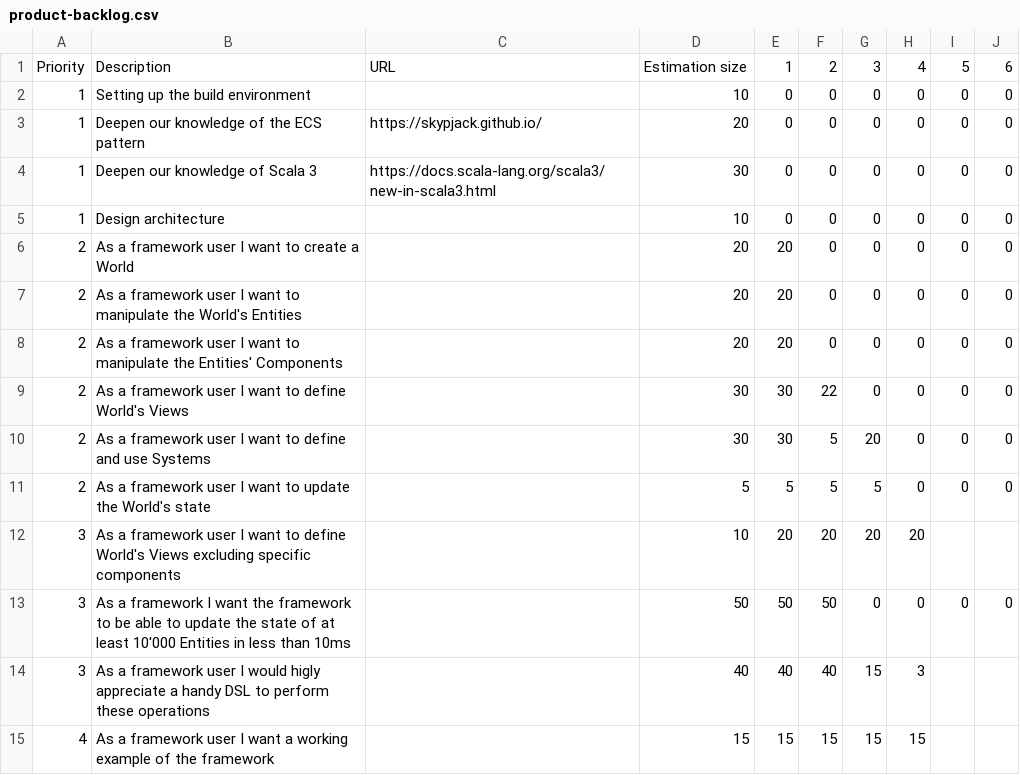
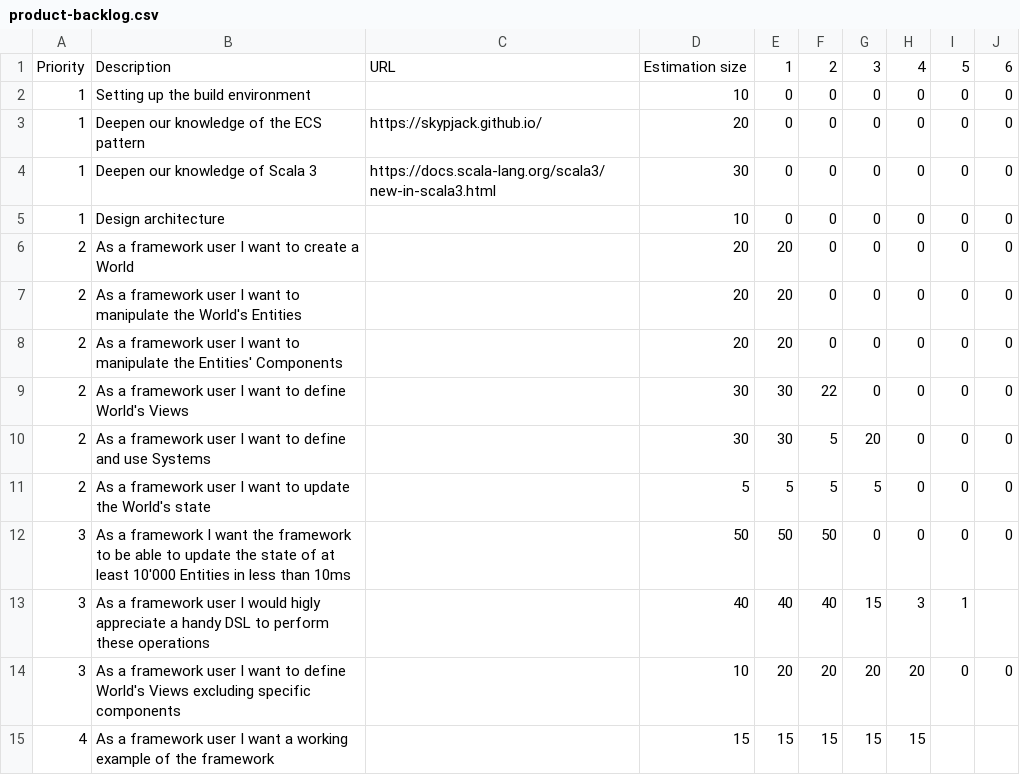
Before and after one commit to atedeg/ecscala, a CSV file: process/product-backlog.csv, drawn as a sheet.

Commit message:
Update remaining effort

```diff
--- a/process/product-backlog.csv
+++ b/process/product-backlog.csv
@@ -11,5 +11,5 @@ Priority,Description,URL,Estimation size,1,2,3,4,5,6
 2,As a framework user I want to update the World's state,,5,5,5,5,0,0,0
-3,As a framework user I want to define World's Views excluding specific components,,10,20,20,20,20,,
 3,As a framework I want the framework to be able to update the state of at least 10'000 Entities in less than 10ms,,50,50,50,0,0,0,0
-3,As a framework user I would higly appreciate a handy DSL to perform these operations,,40,40,40,15,3,,
+3,As a framework user I would higly appreciate a handy DSL to perform these operations,,40,40,40,15,3,1,
+3,As a framework user I want to define World's Views excluding specific components,,10,20,20,20,20,0,0
 4,As a framework user I want a working example of the framework,,15,15,15,15,15,,
```
